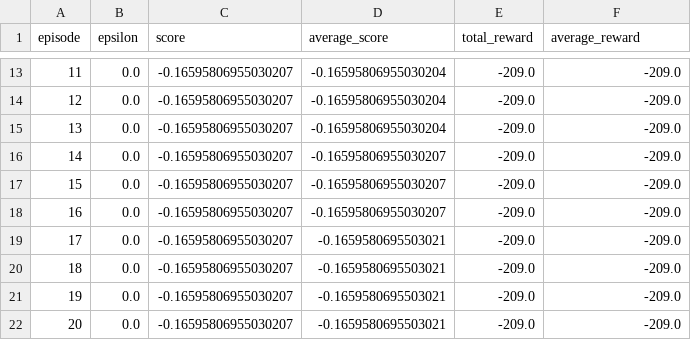
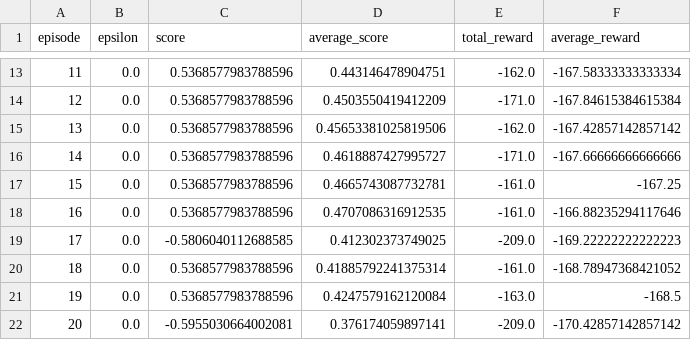
Before and after one commit to coolsgupta/atari_games, a CSV file: Mountain_Car/test_results_DQN_model_2.csv, drawn as a sheet; only a part is shown, gaps mark what is left out; the diff covers the shown part only.

```diff
--- a/Mountain_Car/test_results_DQN_model_2.csv
+++ b/Mountain_Car/test_results_DQN_model_2.csv
@@ -13,10 +13,10 @@ episode,epsilon,score,average_score,total_reward,average_reward
-11,0.0,-0.16595806955030207,-0.16595806955030204,-209.0,-209.0
-12,0.0,-0.16595806955030207,-0.16595806955030204,-209.0,-209.0
-13,0.0,-0.16595806955030207,-0.16595806955030204,-209.0,-209.0
-14,0.0,-0.16595806955030207,-0.16595806955030207,-209.0,-209.0
-15,0.0,-0.16595806955030207,-0.16595806955030207,-209.0,-209.0
-16,0.0,-0.16595806955030207,-0.16595806955030207,-209.0,-209.0
-17,0.0,-0.16595806955030207,-0.1659580695503021,-209.0,-209.0
-18,0.0,-0.16595806955030207,-0.1659580695503021,-209.0,-209.0
-19,0.0,-0.16595806955030207,-0.1659580695503021,-209.0,-209.0
-20,0.0,-0.16595806955030207,-0.1659580695503021,-209.0,-209.0
+11,0.0,0.5368577983788596,0.443146478904751,-162.0,-167.58333333333334
+12,0.0,0.5368577983788596,0.4503550419412209,-171.0,-167.84615384615384
+13,0.0,0.5368577983788596,0.45653381025819506,-162.0,-167.42857142857142
+14,0.0,0.5368577983788596,0.4618887427995727,-171.0,-167.66666666666666
+15,0.0,0.5368577983788596,0.4665743087732781,-161.0,-167.25
+16,0.0,0.5368577983788596,0.4707086316912535,-161.0,-166.88235294117646
+17,0.0,-0.5806040112688585,0.412302373749025,-209.0,-169.22222222222223
+18,0.0,0.5368577983788596,0.41885792241375314,-161.0,-168.78947368421052
+19,0.0,0.5368577983788596,0.4247579162120084,-163.0,-168.5
+20,0.0,-0.5955030664002081,0.376174059897141,-209.0,-170.42857142857142
```
Also changed, not shown: 151 edited cells elsewhere in this file, Cartpole/results_random_guessing.csv, Cartpole/test_results_Q_learning_agent.csv, 14 other files.
